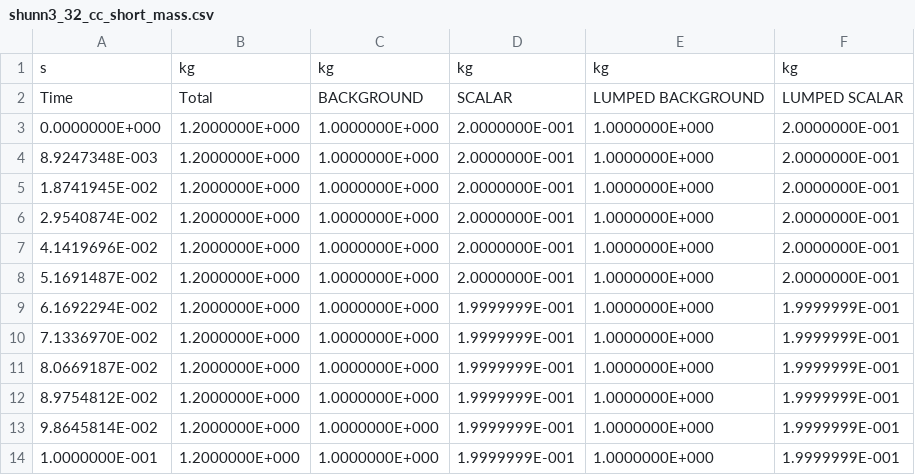
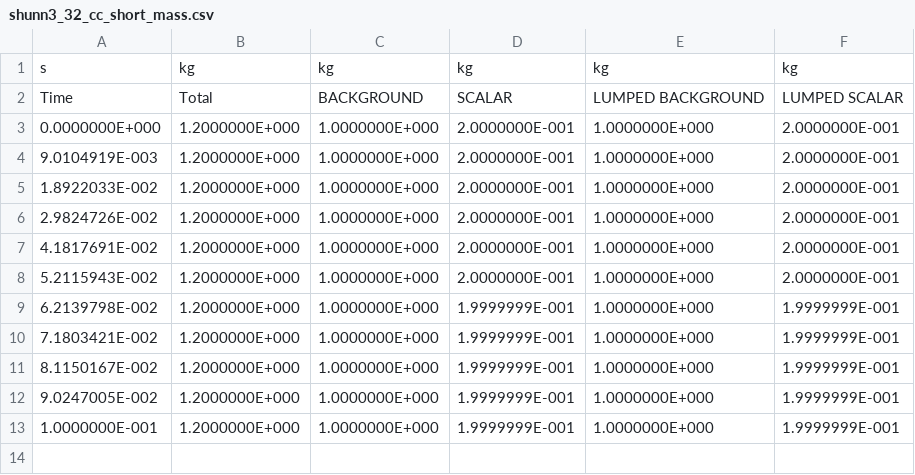
Before and after one commit to drfailer/fds, a CSV file: test_cases/gold/shunn3_32_cc/shunn3_32_cc_short_mass.csv, drawn as a sheet.

```diff
--- a/test_cases/gold/shunn3_32_cc/shunn3_32_cc_short_mass.csv
+++ b/test_cases/gold/shunn3_32_cc/shunn3_32_cc_short_mass.csv
@@ -3,12 +3,11 @@ Time,Total,BACKGROUND,SCALAR,LUMPED BACKGROUND,LUMPED SCALAR
  0.0000000E+000, 1.2000000E+000, 1.0000000E+000, 2.0000000E-001, 1.0000000E+000, 2.0000000E-001
- 8.9247348E-003, 1.2000000E+000, 1.0000000E+000, 2.0000000E-001, 1.0000000E+000, 2.0000000E-001
- 1.8741945E-002, 1.2000000E+000, 1.0000000E+000, 2.0000000E-001, 1.0000000E+000, 2.0000000E-001
- 2.9540874E-002, 1.2000000E+000, 1.0000000E+000, 2.0000000E-001, 1.0000000E+000, 2.0000000E-001
- 4.1419696E-002, 1.2000000E+000, 1.0000000E+000, 2.0000000E-001, 1.0000000E+000, 2.0000000E-001
- 5.1691487E-002, 1.2000000E+000, 1.0000000E+000, 2.0000000E-001, 1.0000000E+000, 2.0000000E-001
- 6.1692294E-002, 1.2000000E+000, 1.0000000E+000, 1.9999999E-001, 1.0000000E+000, 1.9999999E-001
- 7.1336970E-002, 1.2000000E+000, 1.0000000E+000, 1.9999999E-001, 1.0000000E+000, 1.9999999E-001
- 8.0669187E-002, 1.2000000E+000, 1.0000000E+000, 1.9999999E-001, 1.0000000E+000, 1.9999999E-001
- 8.9754812E-002, 1.2000000E+000, 1.0000000E+000, 1.9999999E-001, 1.0000000E+000, 1.9999999E-001
- 9.8645814E-002, 1.2000000E+000, 1.0000000E+000, 1.9999999E-001, 1.0000000E+000, 1.9999999E-001
+ 9.0104919E-003, 1.2000000E+000, 1.0000000E+000, 2.0000000E-001, 1.0000000E+000, 2.0000000E-001
+ 1.8922033E-002, 1.2000000E+000, 1.0000000E+000, 2.0000000E-001, 1.0000000E+000, 2.0000000E-001
+ 2.9824726E-002, 1.2000000E+000, 1.0000000E+000, 2.0000000E-001, 1.0000000E+000, 2.0000000E-001
+ 4.1817691E-002, 1.2000000E+000, 1.0000000E+000, 2.0000000E-001, 1.0000000E+000, 2.0000000E-001
+ 5.2115943E-002, 1.2000000E+000, 1.0000000E+000, 2.0000000E-001, 1.0000000E+000, 2.0000000E-001
+ 6.2139798E-002, 1.2000000E+000, 1.0000000E+000, 1.9999999E-001, 1.0000000E+000, 1.9999999E-001
+ 7.1803421E-002, 1.2000000E+000, 1.0000000E+000, 1.9999999E-001, 1.0000000E+000, 1.9999999E-001
+ 8.1150167E-002, 1.2000000E+000, 1.0000000E+000, 1.9999999E-001, 1.0000000E+000, 1.9999999E-001
+ 9.0247005E-002, 1.2000000E+000, 1.0000000E+000, 1.9999999E-001, 1.0000000E+000, 1.9999999E-001
  1.0000000E-001, 1.2000000E+000, 1.0000000E+000, 1.9999999E-001, 1.0000000E+000, 1.9999999E-001
```
Also changed, not shown: test_cases/gold/activate_sprinklers/activate_sprinklers_devc.csv, test_cases/gold/dancing_eddies_ulmat/dancing_eddies_ulmat_hrr.csv, 17 other files.
